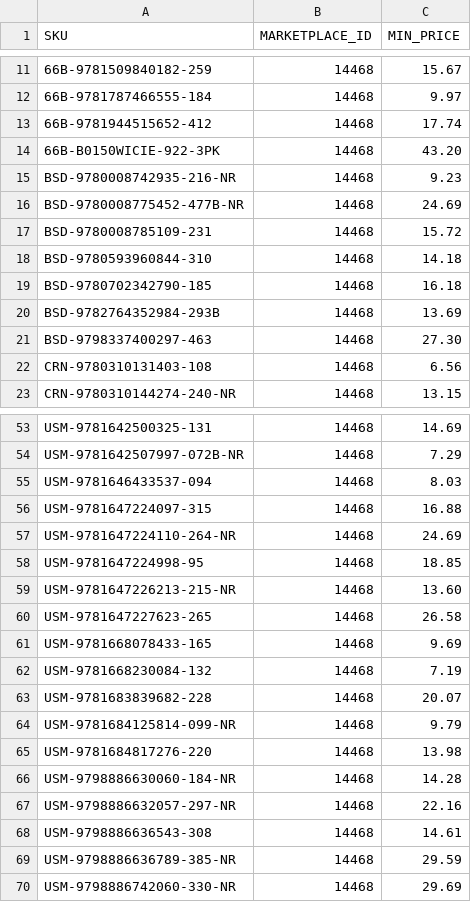
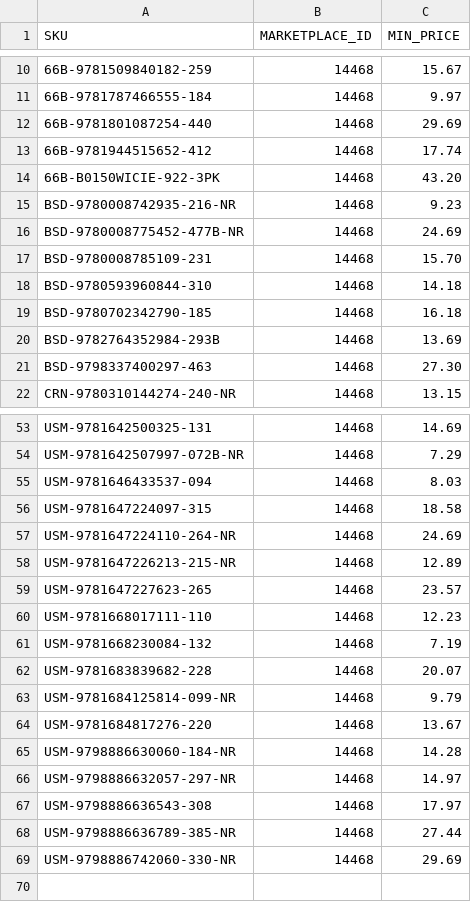
Before and after one commit to ottnot/informed-repricer-sync, a CSV file: informed_sync.csv, drawn as a sheet; only a part is shown, gaps mark what is left out; the diff covers the shown part only.

```diff
--- a/informed_sync.csv
+++ b/informed_sync.csv
@@ -12,2 +11,3 @@ SKU,MARKETPLACE_ID,MIN_PRICE
 66B-9781787466555-184,14468,9.97
+66B-9781801087254-440,14468,29.69
 66B-9781944515652-412,14468,17.74
@@ -16,3 +16,3 @@ BSD-9780008742935-216-NR,14468,9.23
 BSD-9780008775452-477B-NR,14468,24.69
-BSD-9780008785109-231,14468,15.72
+BSD-9780008785109-231,14468,15.70
 BSD-9780593960844-310,14468,14.18
@@ -21,3 +21,2 @@ BSD-9782764352984-293B,14468,13.69
 BSD-9798337400297-463,14468,27.30
-CRN-9780310131403-108,14468,6.56
 CRN-9780310144274-240-NR,14468,13.15
@@ -55,8 +55,7 @@ USM-9781642507997-072B-NR,14468,7.29
 USM-9781646433537-094,14468,8.03
-USM-9781647224097-315,14468,16.88
+USM-9781647224097-315,14468,18.58
 USM-9781647224110-264-NR,14468,24.69
-USM-9781647224998-95,14468,18.85
-USM-9781647226213-215-NR,14468,13.60
-USM-9781647227623-265,14468,26.58
-USM-9781668078433-165,14468,9.69
+USM-9781647226213-215-NR,14468,12.89
+USM-9781647227623-265,14468,23.57
+USM-9781668017111-110,14468,12.23
 USM-9781668230084-132,14468,7.19
@@ -64,7 +63,7 @@ USM-9781683839682-228,14468,20.07
 USM-9781684125814-099-NR,14468,9.79
-USM-9781684817276-220,14468,13.98
+USM-9781684817276-220,14468,13.67
 USM-9798886630060-184-NR,14468,14.28
-USM-9798886632057-297-NR,14468,22.16
-USM-9798886636543-308,14468,14.61
-USM-9798886636789-385-NR,14468,29.59
+USM-9798886632057-297-NR,14468,14.97
+USM-9798886636543-308,14468,17.97
+USM-9798886636789-385-NR,14468,27.44
 USM-9798886742060-330-NR,14468,29.69
```
Also changed, not shown: 1 added row, 1 removed row and 3 edited cells elsewhere in this file.
